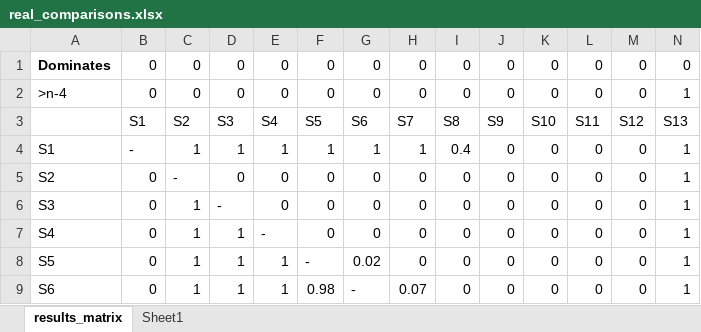
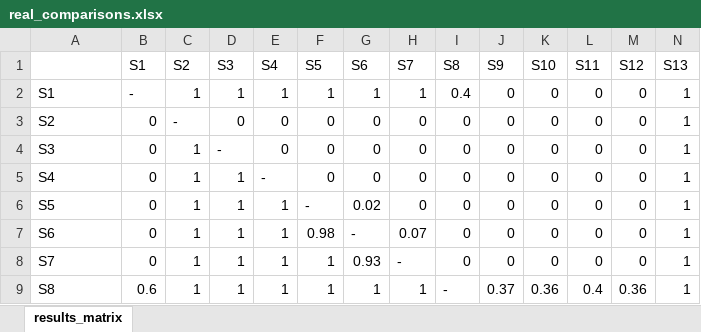
Before and after one commit to CLAHRCWessex/BootComp, an Excel workbook: results/real_comparisons.xlsx, sheet results_matrix, drawn as a sheet; only a part is shown; the shorter side is filled out with more unchanged rows; values as stored, in another font and other column widths than the file's, no borders; conditional formats not drawn; rows hold the shown columns only; the diff names each change by its address in the sheet, - before the commit and + after, or states it on an @@ line.

Commit message:
Added exp design and real comparisons files

```diff
--- a/results/real_comparisons.xlsx (sheet results_matrix)
+++ b/results/real_comparisons.xlsx (sheet results_matrix)
-sheet tab: Sheet1
-row 1: Dominates | 0 | 0 | 0 | 0 | 0 | 0 | 0 | 0 | 0 | 0 | 0 | 0 | 0
-row 2: >n-4 | 0 | 0 | 0 | 0 | 0 | 0 | 0 | 0 | 0 | 0 | 0 | 0 | 1
```
Also changed, not shown: 2 other files.
